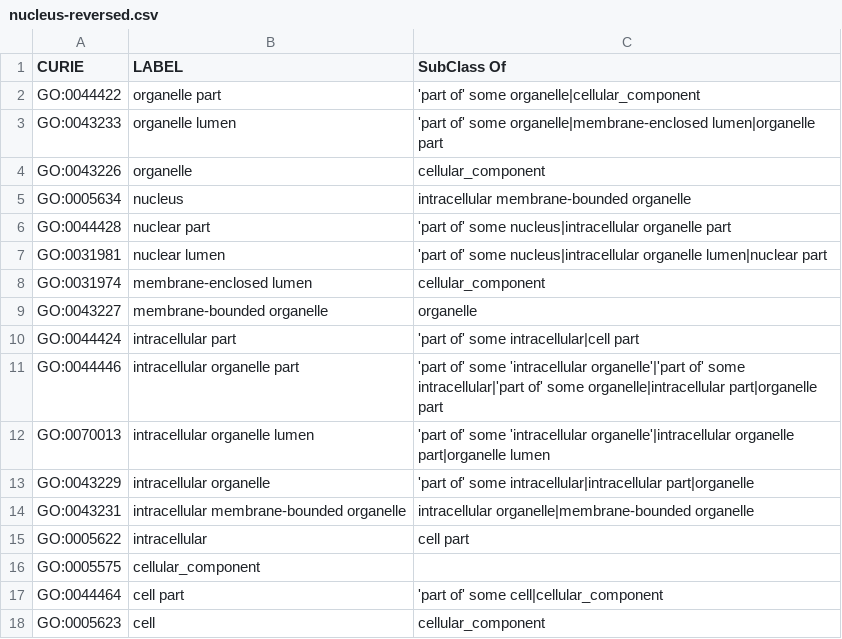
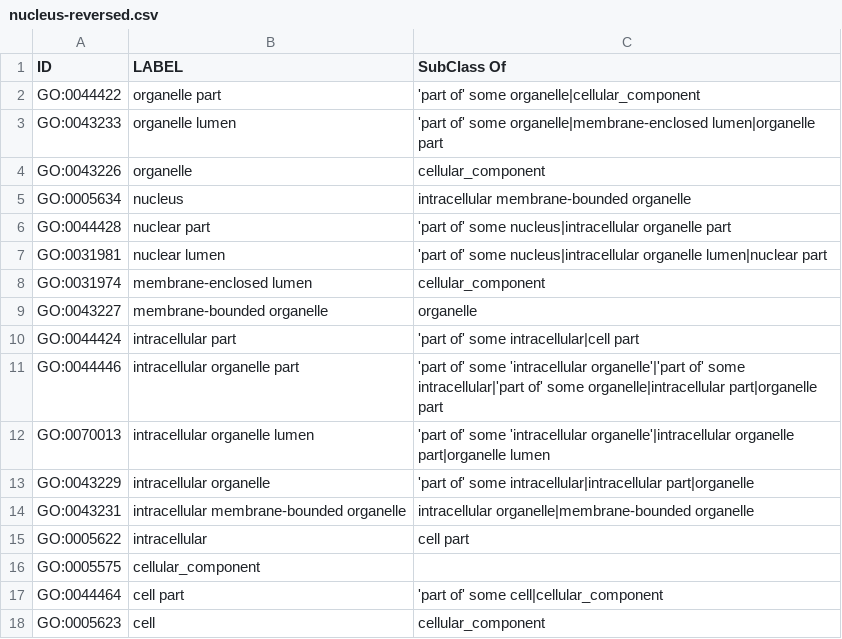
Before and after one commit to ontodev/robot, a CSV file: docs/examples/nucleus-reversed.csv, drawn as a sheet; the diff names each change by its address in the sheet, - before the commit and + after, or states it on an @@ line.

```diff
--- a/docs/examples/nucleus-reversed.csv
+++ b/docs/examples/nucleus-reversed.csv
-A1: CURIE
+A1: ID
```
Also changed, not shown: docs/examples/classes-properties.csv, docs/examples/nucleus-iris.csv, 9 other files.
